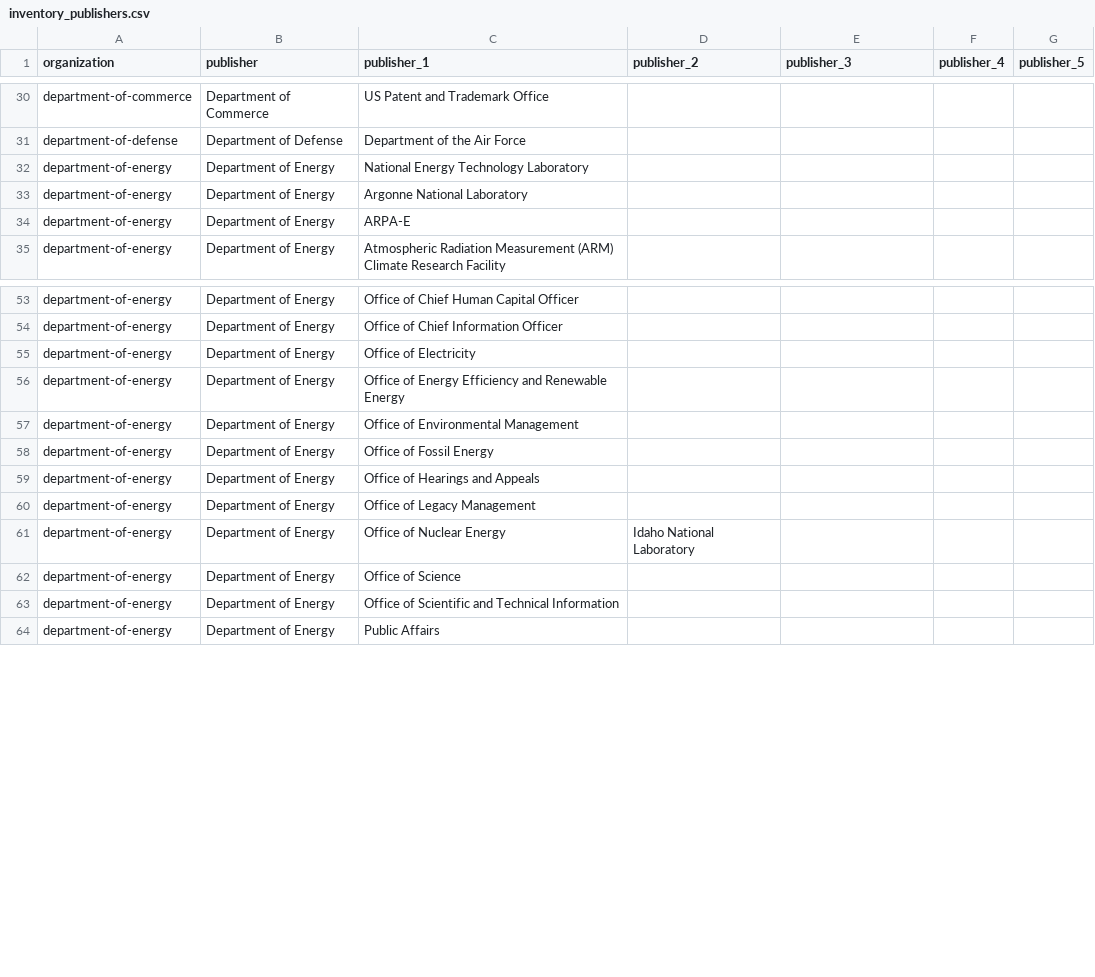
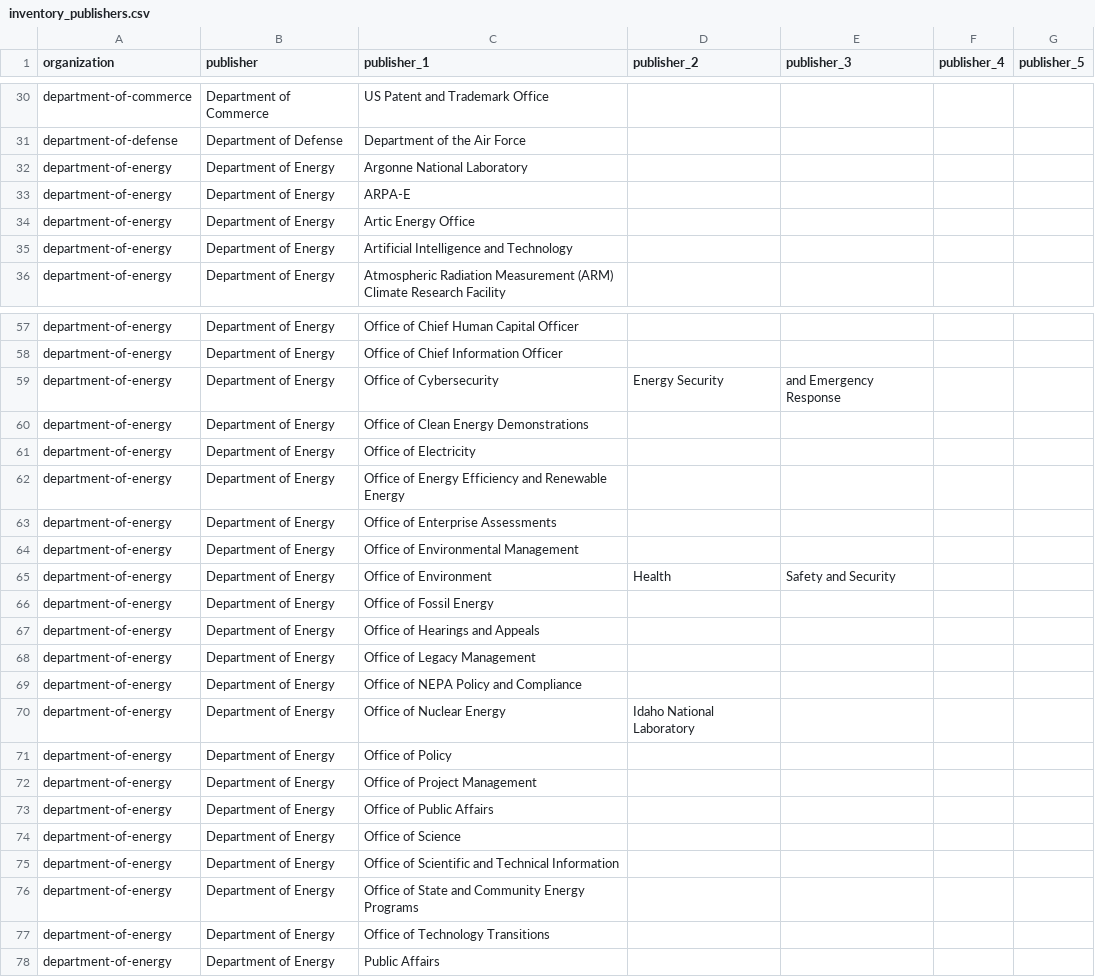
Before and after one commit to GSA/inventory-app, a CSV file: config/data/inventory_publishers.csv, drawn as a sheet; only a part is shown, gaps mark what is left out; the diff covers the shown part only.

Commit message:
Update inventory_publishers.csv

```diff
--- a/config/data/inventory_publishers.csv
+++ b/config/data/inventory_publishers.csv
@@ -31,5 +31,6 @@ department-of-commerce,Department of Commerce,US Patent and Trademark Office,,,,
 department-of-defense,Department of Defense,Department of the Air Force,,,,
-department-of-energy,Department of Energy,National Energy Technology Laboratory,,,,
 department-of-energy,Department of Energy,Argonne National Laboratory,,,,
 department-of-energy,Department of Energy,ARPA-E,,,,
+department-of-energy,Department of Energy,Artic Energy Office,,,,
+department-of-energy,Department of Energy,Artificial Intelligence and Technology,,,,
 department-of-energy,Department of Energy,Atmospheric Radiation Measurement (ARM) Climate Research Facility,,,,
@@ -54,5 +58,9 @@ department-of-energy,Department of Energy,Office of Chief Human Capital Officer,
 department-of-energy,Department of Energy,Office of Chief Information Officer,,,,
+department-of-energy,Department of Energy,Office of Cybersecurity, Energy Security, and Emergency Response,,,,
+department-of-energy,Department of Energy,Office of Clean Energy Demonstrations,,,,
 department-of-energy,Department of Energy,Office of Electricity,,,,
 department-of-energy,Department of Energy,Office of Energy Efficiency and Renewable Energy,,,,
+department-of-energy,Department of Energy,Office of Enterprise Assessments,,,,
 department-of-energy,Department of Energy,Office of Environmental Management,,,,
+department-of-energy,Department of Energy,Office of Environment, Health, Safety and Security,,,,
 department-of-energy,Department of Energy,Office of Fossil Energy,,,,
@@ -60,5 +68,11 @@ department-of-energy,Department of Energy,Office of Hearings and Appeals,,,,
 department-of-energy,Department of Energy,Office of Legacy Management,,,,
+department-of-energy,Department of Energy,Office of NEPA Policy and Compliance,,,,
 department-of-energy,Department of Energy,Office of Nuclear Energy,Idaho National Laboratory,,,
+department-of-energy,Department of Energy,Office of Policy,,,,
+department-of-energy,Department of Energy,Office of Project Management,,,,
+department-of-energy,Department of Energy,Office of Public Affairs,,,,
 department-of-energy,Department of Energy,Office of Science,,,,
 department-of-energy,Department of Energy,Office of Scientific and Technical Information,,,,
+department-of-energy,Department of Energy,Office of State and Community Energy Programs,,,,
+department-of-energy,Department of Energy,Office of Technology Transitions,,,,
 department-of-energy,Department of Energy,Public Affairs,,,,
```
Also changed, not shown: 2 added rows elsewhere in this file.
